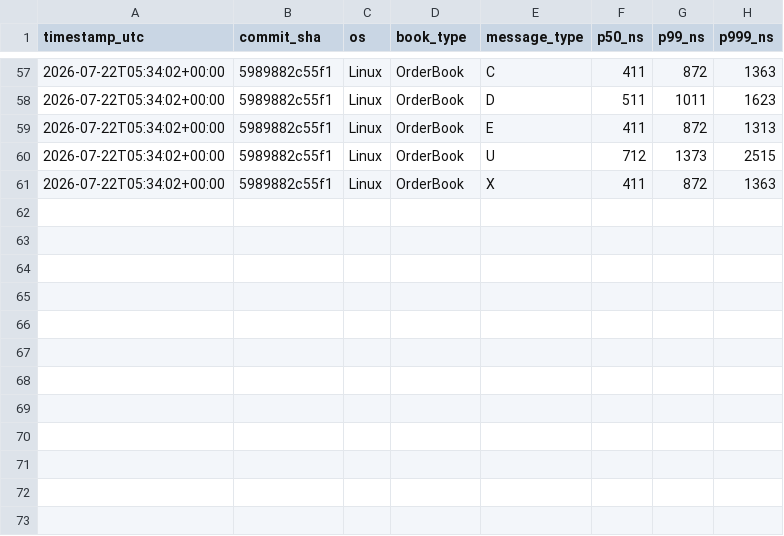
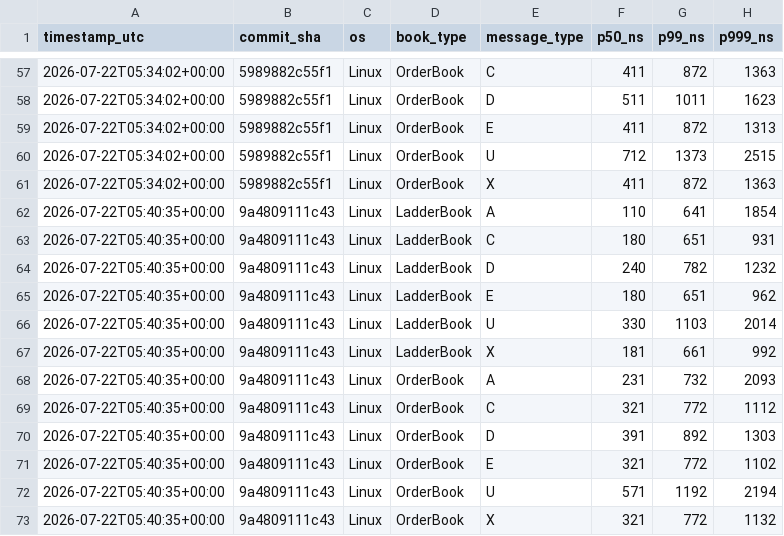
Before and after one commit to Manav0559/itch-lob-engine, a CSV file: bench/ci_history.csv, drawn as a sheet; only a part is shown, gaps mark what is left out.

```diff
--- a/bench/ci_history.csv
+++ b/bench/ci_history.csv
@@ -61 +61,13 @@ timestamp_utc,commit_sha,os,book_type,message_type,p50_ns,p99_ns,p999_ns
 2026-07-22T05:34:02+00:00,5989882c55f1,Linux,OrderBook,X,411,872,1363
+2026-07-22T05:40:35+00:00,9a4809111c43,Linux,LadderBook,A,110,641,1854
+2026-07-22T05:40:35+00:00,9a4809111c43,Linux,LadderBook,C,180,651,931
+2026-07-22T05:40:35+00:00,9a4809111c43,Linux,LadderBook,D,240,782,1232
+2026-07-22T05:40:35+00:00,9a4809111c43,Linux,LadderBook,E,180,651,962
+2026-07-22T05:40:35+00:00,9a4809111c43,Linux,LadderBook,U,330,1103,2014
+2026-07-22T05:40:35+00:00,9a4809111c43,Linux,LadderBook,X,181,661,992
+2026-07-22T05:40:35+00:00,9a4809111c43,Linux,OrderBook,A,231,732,2093
+2026-07-22T05:40:35+00:00,9a4809111c43,Linux,OrderBook,C,321,772,1112
+2026-07-22T05:40:35+00:00,9a4809111c43,Linux,OrderBook,D,391,892,1303
+2026-07-22T05:40:35+00:00,9a4809111c43,Linux,OrderBook,E,321,772,1102
+2026-07-22T05:40:35+00:00,9a4809111c43,Linux,OrderBook,U,571,1192,2194
+2026-07-22T05:40:35+00:00,9a4809111c43,Linux,OrderBook,X,321,772,1132
```
